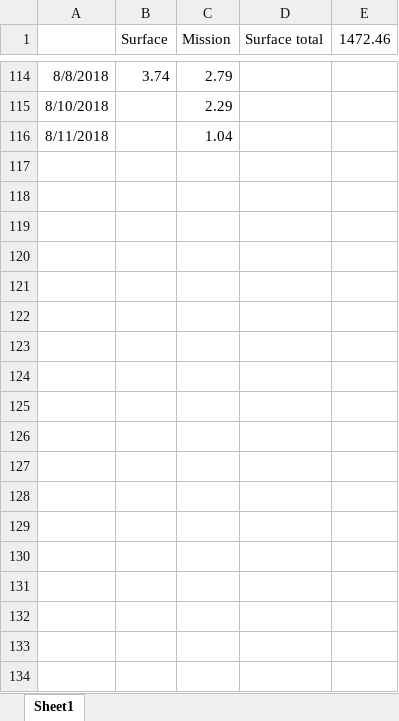
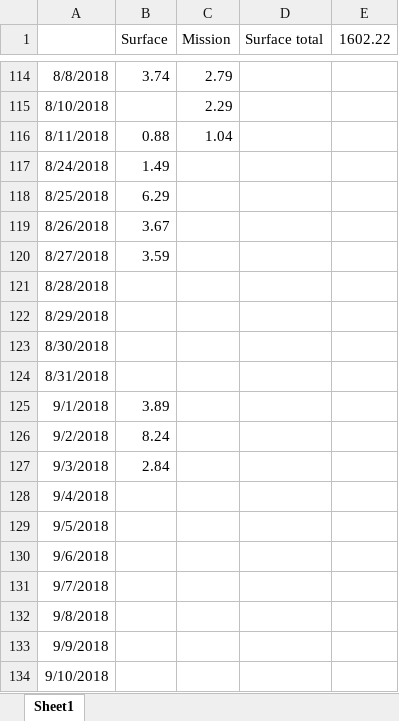
Before and after one commit to eef808a24ff/PhysWiki, an Excel workbook: timer.xlsx, sheet Sheet1, drawn as a sheet; only a part is shown, gaps mark what is left out; values as stored, in another font and other column widths than the file's, no borders; the diff covers the shown part only; the diff names each change by its address in the sheet, - before the commit and + after, or states it on an @@ line.

```diff
--- a/timer.xlsx (sheet Sheet1)
+++ b/timer.xlsx (sheet Sheet1)
-E1: 1472.46
+E1: 1602.22
-B116 (Surface): (empty)
+B116 (Surface): 0.88
+row 117: 8/24/2018 | 1.49
+row 118: 8/25/2018 | 6.29
+row 119: 8/26/2018 | 3.67
+row 120: 8/27/2018 | 3.59
+row 121: 8/28/2018
+row 122: 8/29/2018
+row 123: 8/30/2018
+row 124: 8/31/2018
+row 125: 9/1/2018 | 3.89
+row 126: 9/2/2018 | 8.24
+row 127: 9/3/2018 | 2.84
+row 128: 9/4/2018
+row 129: 9/5/2018
+row 130: 9/6/2018
+row 131: 9/7/2018
+row 132: 9/8/2018
+row 133: 9/9/2018
+row 134: 9/10/2018
```
Also changed, not shown: 206 added rows and 2 edited cells elsewhere in this sheet, 6 other files.
